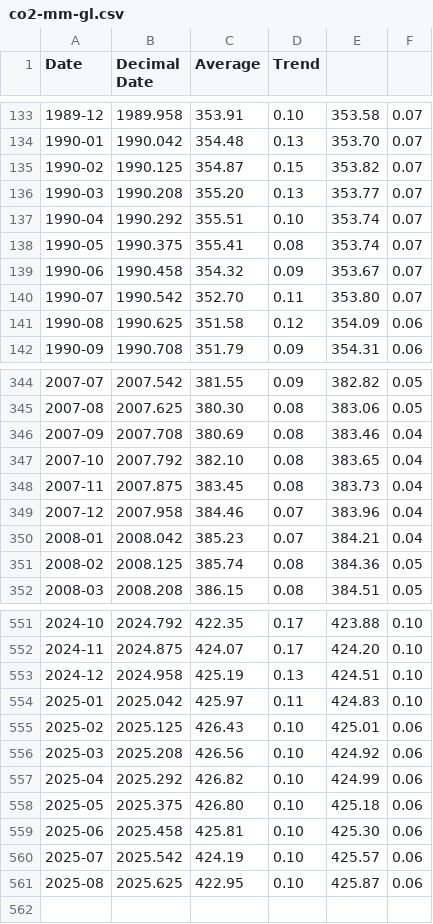
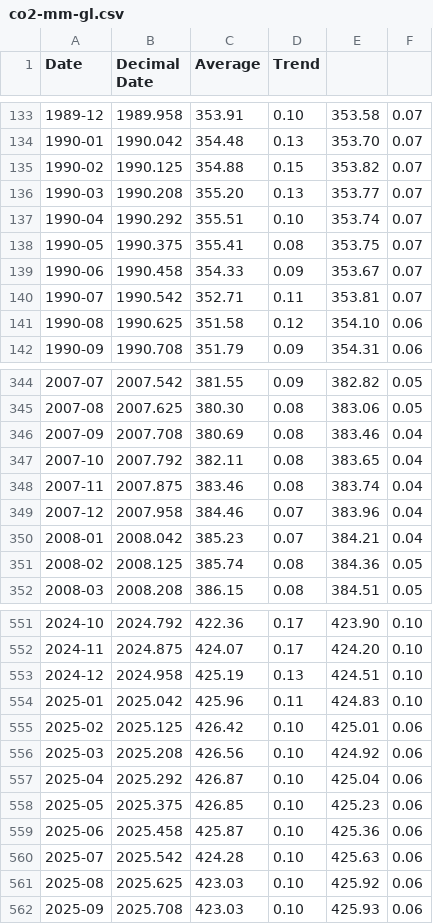
Before and after one commit to datasets/co2-ppm, a CSV file: data/co2-mm-gl.csv, drawn as a sheet; only a part is shown, gaps mark what is left out; the diff covers the shown part only.

```diff
--- a/data/co2-mm-gl.csv
+++ b/data/co2-mm-gl.csv
@@ -134,9 +134,9 @@ Date,Decimal Date,Average,Trend
 1990-01,1990.042,354.48,0.13,353.70,0.07
-1990-02,1990.125,354.87,0.15,353.82,0.07
+1990-02,1990.125,354.88,0.15,353.82,0.07
 1990-03,1990.208,355.20,0.13,353.77,0.07
 1990-04,1990.292,355.51,0.10,353.74,0.07
-1990-05,1990.375,355.41,0.08,353.74,0.07
-1990-06,1990.458,354.32,0.09,353.67,0.07
-1990-07,1990.542,352.70,0.11,353.80,0.07
-1990-08,1990.625,351.58,0.12,354.09,0.06
+1990-05,1990.375,355.41,0.08,353.75,0.07
+1990-06,1990.458,354.33,0.09,353.67,0.07
+1990-07,1990.542,352.71,0.11,353.81,0.07
+1990-08,1990.625,351.58,0.12,354.10,0.06
 1990-09,1990.708,351.79,0.09,354.31,0.06
@@ -346,4 +346,4 @@ Date,Decimal Date,Average,Trend
 2007-09,2007.708,380.69,0.08,383.46,0.04
-2007-10,2007.792,382.10,0.08,383.65,0.04
-2007-11,2007.875,383.45,0.08,383.73,0.04
+2007-10,2007.792,382.11,0.08,383.65,0.04
+2007-11,2007.875,383.46,0.08,383.74,0.04
 2007-12,2007.958,384.46,0.07,383.96,0.04
@@ -551,11 +551,12 @@ Date,Decimal Date,Average,Trend
-2024-10,2024.792,422.35,0.17,423.88,0.10
+2024-10,2024.792,422.36,0.17,423.90,0.10
 2024-11,2024.875,424.07,0.17,424.20,0.10
 2024-12,2024.958,425.19,0.13,424.51,0.10
-2025-01,2025.042,425.97,0.11,424.83,0.10
-2025-02,2025.125,426.43,0.10,425.01,0.06
+2025-01,2025.042,425.96,0.11,424.83,0.10
+2025-02,2025.125,426.42,0.10,425.01,0.06
 2025-03,2025.208,426.56,0.10,424.92,0.06
-2025-04,2025.292,426.82,0.10,424.99,0.06
-2025-05,2025.375,426.80,0.10,425.18,0.06
-2025-06,2025.458,425.81,0.10,425.30,0.06
-2025-07,2025.542,424.19,0.10,425.57,0.06
-2025-08,2025.625,422.95,0.10,425.87,0.06
+2025-04,2025.292,426.87,0.10,425.04,0.06
+2025-05,2025.375,426.85,0.10,425.23,0.06
+2025-06,2025.458,425.87,0.10,425.36,0.06
+2025-07,2025.542,424.28,0.10,425.63,0.06
+2025-08,2025.625,423.03,0.10,425.92,0.06
+2025-09,2025.708,423.03,0.10,425.93,0.06
```
Also changed, not shown: 94 edited cells elsewhere in this file, data/co2-gr-gl.csv, data/co2-gr-mlo.csv, 1 other file.
